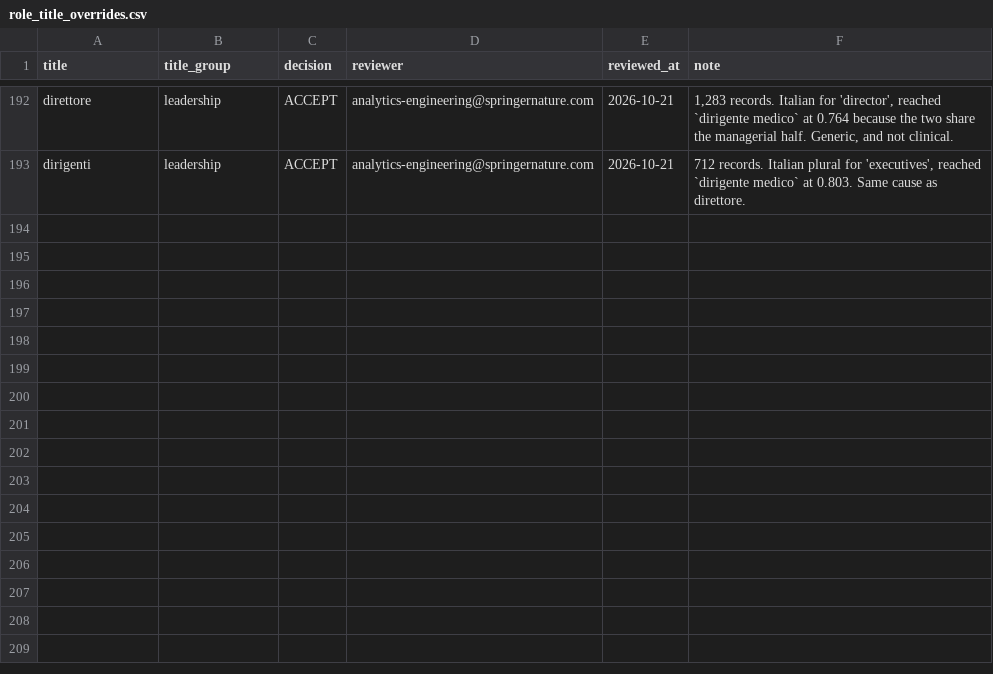
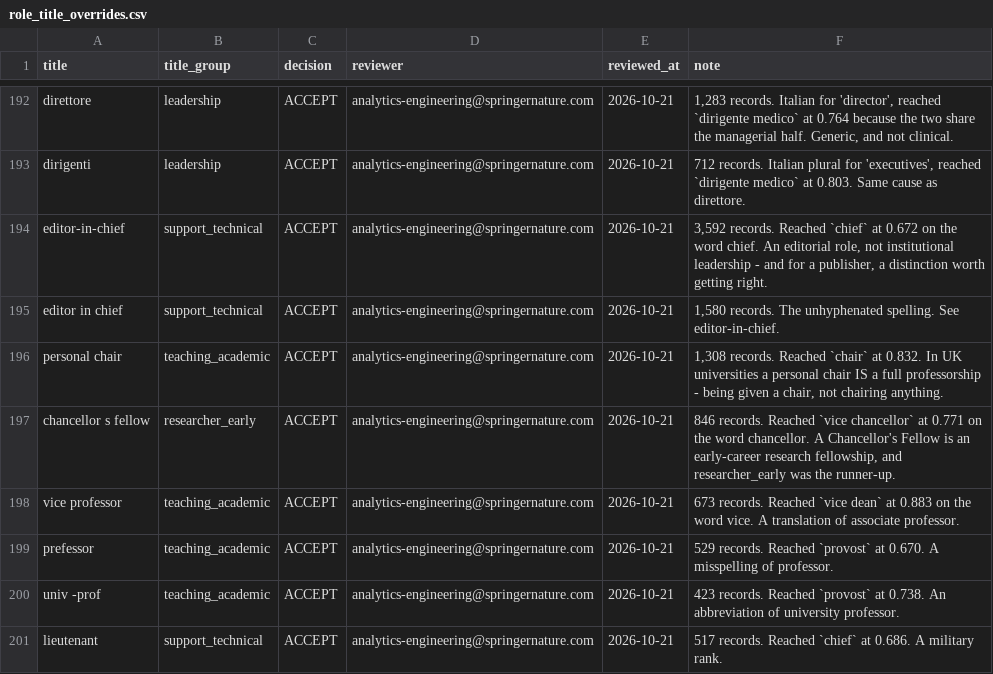
Before and after one commit to merveffect/1-Git, a CSV file: orcid_role_identifier/seeds/role_title_overrides.csv, drawn as a sheet; only a part is shown, gaps mark what is left out.

```diff
--- a/orcid_role_identifier/seeds/role_title_overrides.csv
+++ b/orcid_role_identifier/seeds/role_title_overrides.csv
@@ -193 +193,9 @@ direttore,leadership,ACCEPT,analytics-engineering@springernature.com,2026-10-21,
 dirigenti,leadership,ACCEPT,analytics-engineering@springernature.com,2026-10-21,"712 records. Italian plural for 'executives', reached `dirigente medico` at 0.803. Same cause as direttore."
+editor-in-chief,support_technical,ACCEPT,analytics-engineering@springernature.com,2026-10-21,"3,592 records. Reached `chief` at 0.672 on the word chief. An editorial role, not institutional leadership - and for a publisher, a distinction worth getting right."
+editor in chief,support_technical,ACCEPT,analytics-engineering@springernature.com,2026-10-21,"1,580 records. The unhyphenated spelling. See editor-in-chief."
+personal chair,teaching_academic,ACCEPT,analytics-engineering@springernature.com,2026-10-21,"1,308 records. Reached `chair` at 0.832. In UK universities a personal chair IS a full professorship - being given a chair, not chairing anything."
+chancellor s fellow,researcher_early,ACCEPT,analytics-engineering@springernature.com,2026-10-21,"846 records. Reached `vice chancellor` at 0.771 on the word chancellor. A Chancellor's Fellow is an early-career research fellowship, and researcher_early was the runner-up."
+vice professor,teaching_academic,ACCEPT,analytics-engineering@springernature.com,2026-10-21,673 records. Reached `vice dean` at 0.883 on the word vice. A translation of associate professor.
+prefessor,teaching_academic,ACCEPT,analytics-engineering@springernature.com,2026-10-21,529 records. Reached `provost` at 0.670. A misspelling of professor.
+univ -prof,teaching_academic,ACCEPT,analytics-engineering@springernature.com,2026-10-21,423 records. Reached `provost` at 0.738. An abbreviation of university professor.
+lieutenant,support_technical,ACCEPT,analytics-engineering@springernature.com,2026-10-21,517 records. Reached `chief` at 0.686. A military rank.
```
Also changed, not shown: 1 other file.
